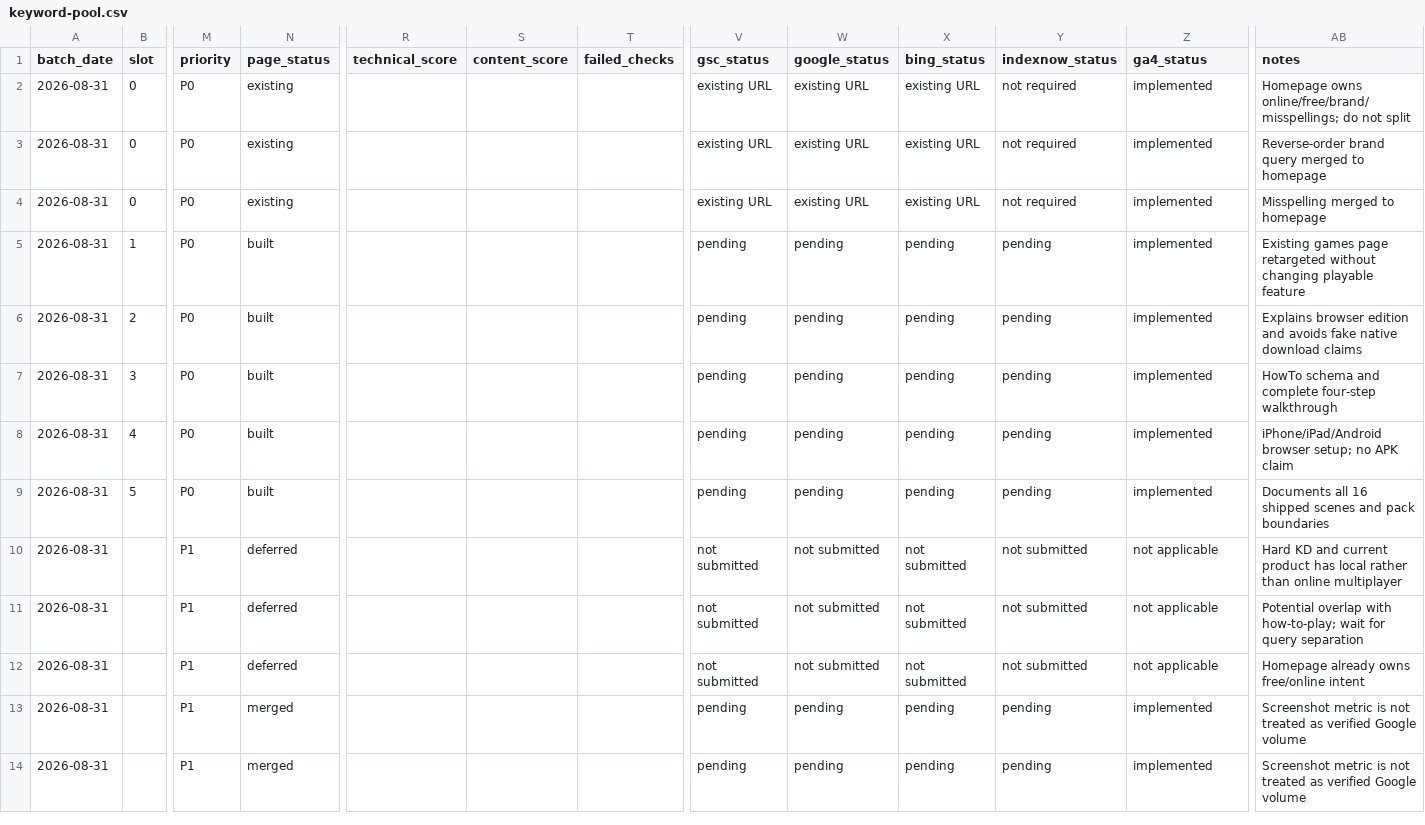
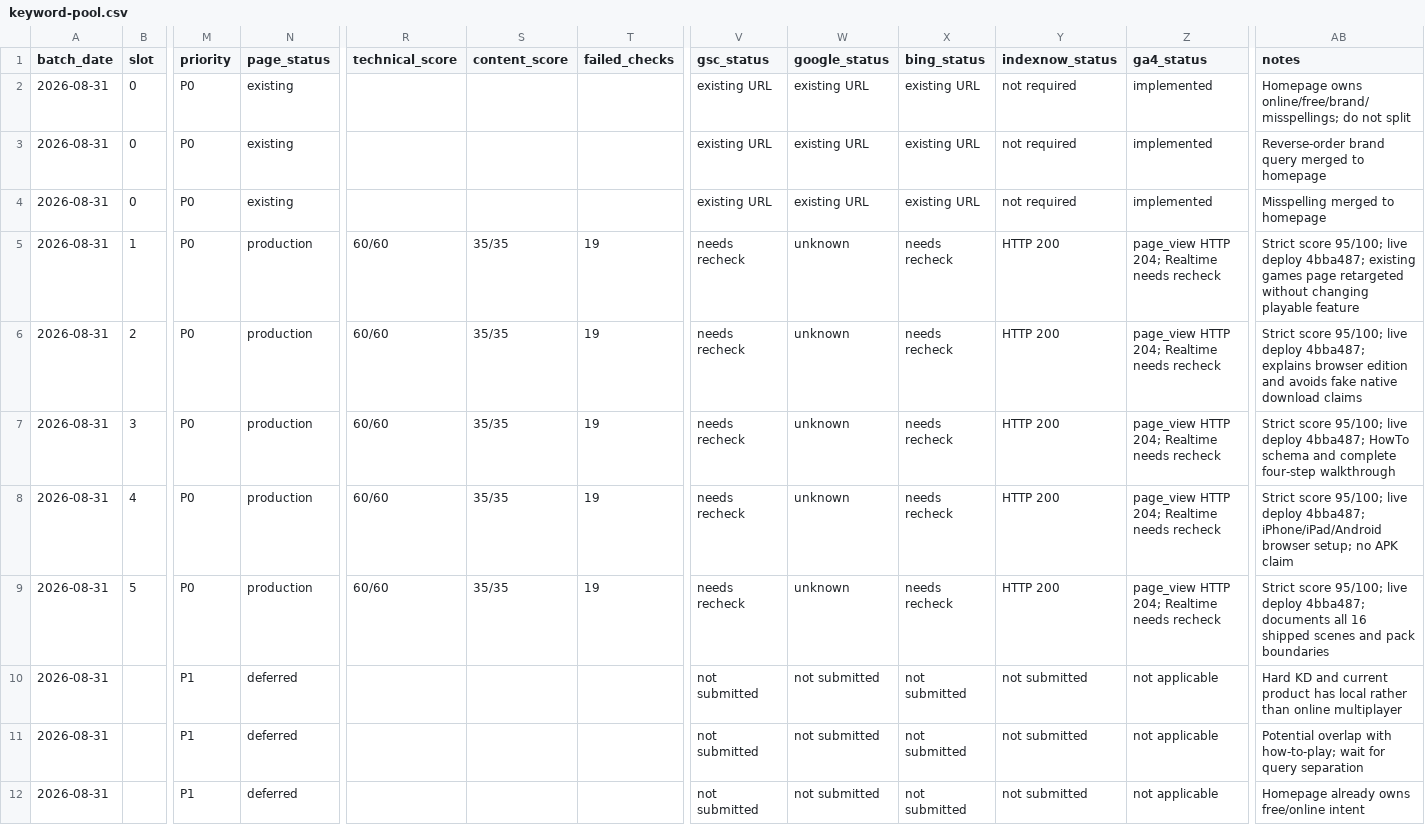
Before and after one commit to lisheng3698-design/thechoicervoicer-me, a CSV file: docs/keyword-pool.csv, drawn as a sheet; only a part is shown, gaps mark what is left out; the shorter side is filled out with more unchanged rows; the diff names each change by its address in the sheet, - before the commit and + after, or states it on an @@ line.

```diff
--- a/docs/keyword-pool.csv
+++ b/docs/keyword-pool.csv
-N5:N9 (page_status): built
+N5:N9 (page_status): production
-R5:R9 (technical_score): (empty)
+R5:R9 (technical_score): 60/60
-S5:S9 (content_score): (empty)
+S5:S9 (content_score): 35/35
-T5:T9 (failed_checks): (empty)
+T5:T9 (failed_checks): 19
-V5:V9 (gsc_status): pending
+V5:V9 (gsc_status): needs recheck
-W5:W9 (google_status): pending
+W5:W9 (google_status): unknown
-X5:X9 (bing_status): pending
+X5:X9 (bing_status): needs recheck
-Y5:Y9 (indexnow_status): pending
+Y5:Y9 (indexnow_status): HTTP 200
-Z5:Z9 (ga4_status): implemented
+Z5:Z9 (ga4_status): page_view HTTP 204; Realtime needs recheck
-AB5 (notes): Existing games page…
+AB5 (notes): Strict score 95/100; live deploy 4bba487; existing games page…
-AB6 (notes): Explains browser edition…
+AB6 (notes): Strict score 95/100; live deploy 4bba487; explains browser edition…
-AB7 (notes): HowTo schema…
+AB7 (notes): Strict score 95/100; live deploy 4bba487; HowTo schema…
-AB8 (notes): iPhone/iPad/Android browser…
+AB8 (notes): Strict score 95/100; live deploy 4bba487; iPhone/iPad/Android browser…
-AB9 (notes): Documents all 16…
+AB9 (notes): Strict score 95/100; live deploy 4bba487; documents all 16…
```
Also changed, not shown: 2 other files.
